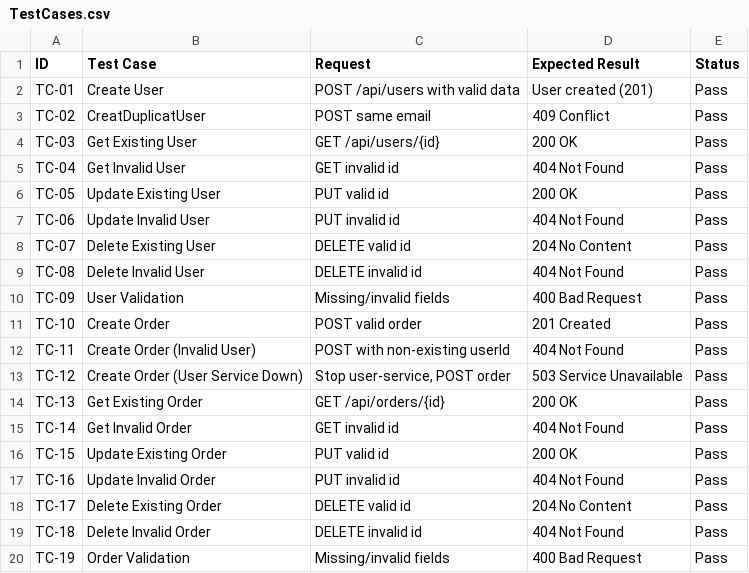
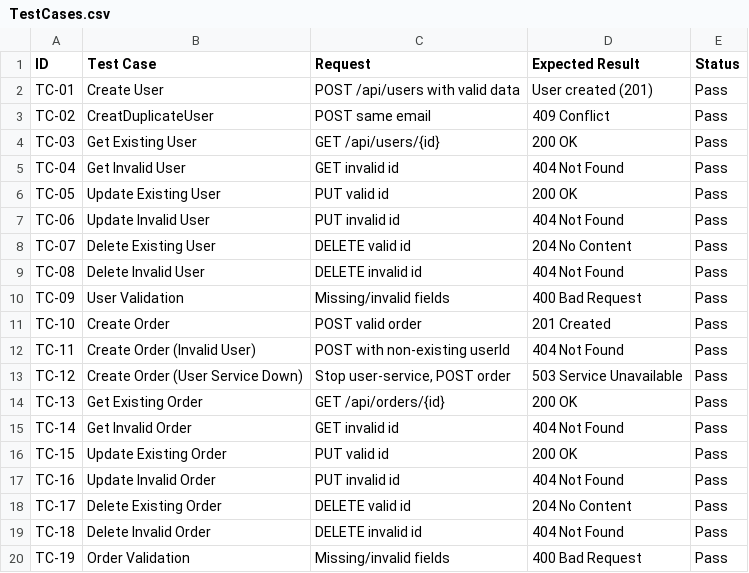
Before and after one commit to praball/api-gateway-platform, a CSV file: docs/TestCases.csv, drawn as a sheet.

```diff
--- a/docs/TestCases.csv
+++ b/docs/TestCases.csv
@@ -2,3 +2,3 @@ ID,Test Case,Request,Expected Result,Status
 TC-01,Create User,POST /api/users with valid data,User created (201),Pass
-TC-02,CreatDuplicatUser,POST same email,409 Conflict,Pass
+TC-02,CreatDuplicateUser,POST same email,409 Conflict,Pass
 TC-03,Get Existing User,GET /api/users/{id},200 OK,Pass
```
Also changed, not shown: 5 other files.
